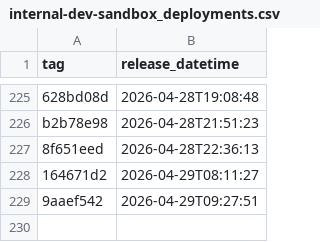
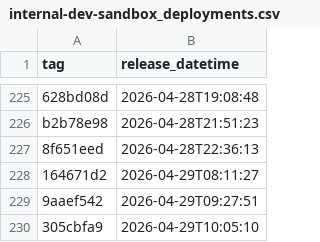
Before and after one commit to NHSDigital/electronic-prescription-service-api, a CSV file: _data/internal-dev-sandbox_deployments.csv, drawn as a sheet; only a part is shown, gaps mark what is left out; the diff names each change by its address in the sheet, - before the commit and + after, or states it on an @@ line.

```diff
--- a/_data/internal-dev-sandbox_deployments.csv
+++ b/_data/internal-dev-sandbox_deployments.csv
+row 230: 305cbfa9 | 2026-04-29T10:05:10
```
Also changed, not shown: 1 other file.
